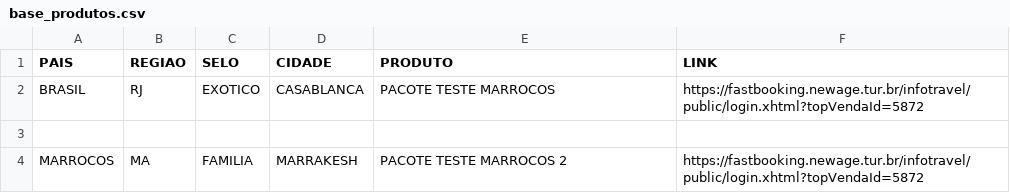
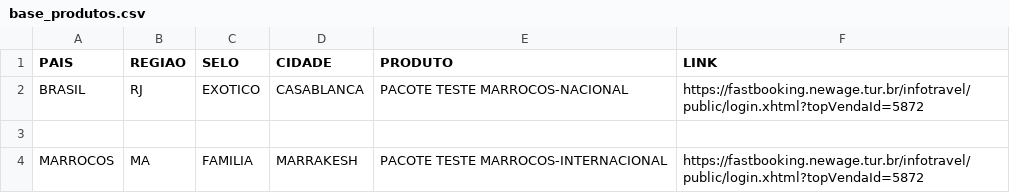
Before and after one commit to mpatelli/busca-rapida-new-age, a CSV file: base_produtos.csv, drawn as a sheet.

Commit message:
Update base_produtos.csv

```diff
--- a/base_produtos.csv
+++ b/base_produtos.csv
@@ -1,4 +1,4 @@
 PAIS,REGIAO,SELO,CIDADE,PRODUTO,LINK
-BRASIL,RJ,EXOTICO,CASABLANCA,PACOTE TESTE MARROCOS,https://fastbooking.newage.tur.br/infotravel/public/login.xhtml?topVendaId=5872
+BRASIL,RJ,EXOTICO,CASABLANCA,PACOTE TESTE MARROCOS-NACIONAL,https://fastbooking.newage.tur.br/infotravel/public/login.xhtml?topVendaId=5872
 
-MARROCOS,MA,FAMILIA,MARRAKESH,PACOTE TESTE MARROCOS 2,https://fastbooking.newage.tur.br/infotravel/public/login.xhtml?topVendaId=5872
+MARROCOS,MA,FAMILIA,MARRAKESH,PACOTE TESTE MARROCOS-INTERNACIONAL,https://fastbooking.newage.tur.br/infotravel/public/login.xhtml?topVendaId=5872
```
